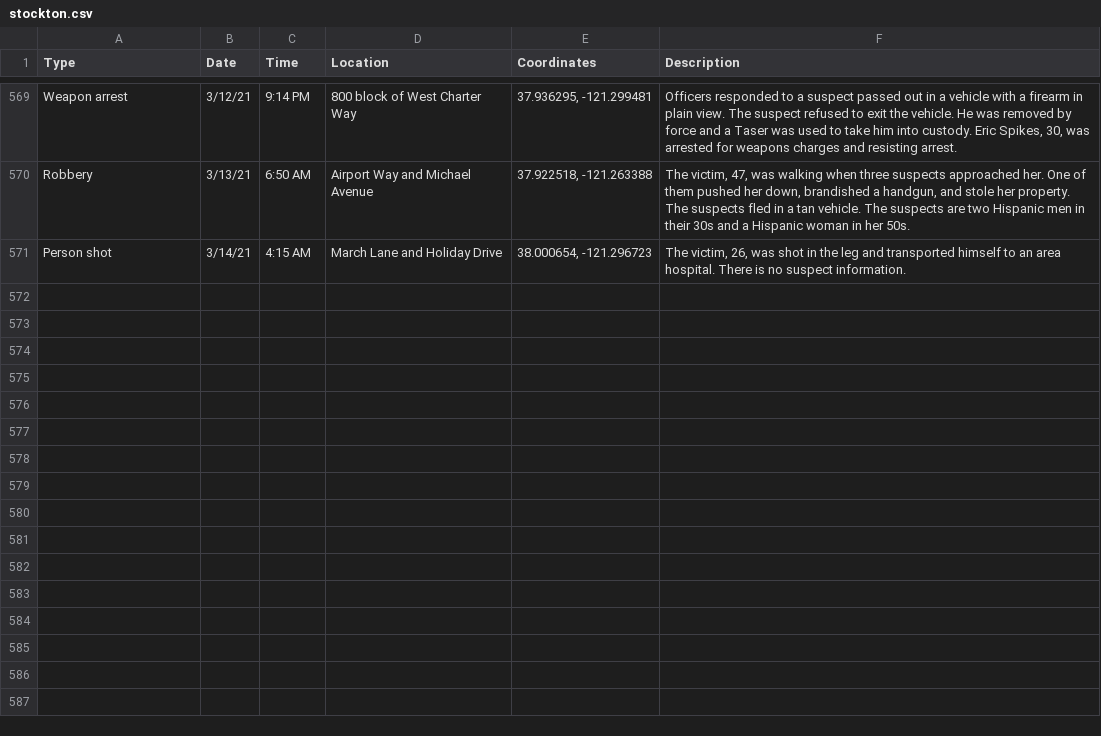
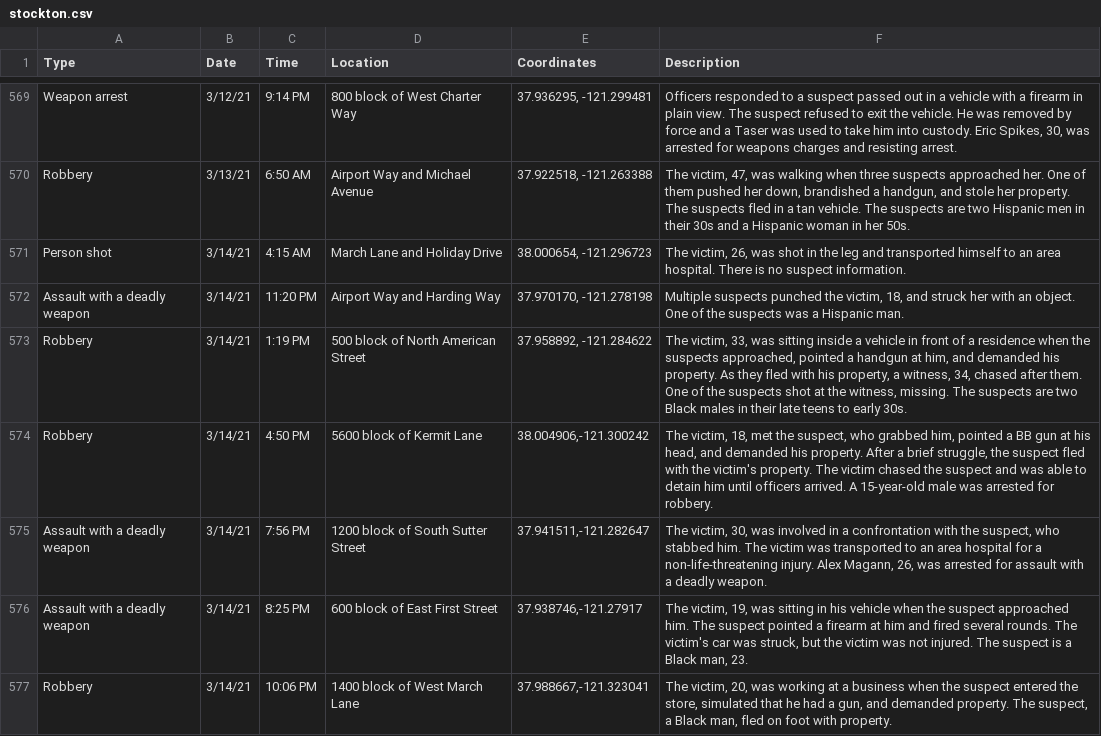
Before and after one commit to miriamwaldvogel/209politics, a CSV file: projects/crimemaps/data/stockton.csv, drawn as a sheet; only a part is shown, gaps mark what is left out; the diff names each change by its address in the sheet, - before the commit and + after, or states it on an @@ line.

```diff
--- a/projects/crimemaps/data/stockton.csv
+++ b/projects/crimemaps/data/stockton.csv
+row 572: Assault with a deadly weapon | 3/14/21 | 11:20 PM | Airport Way and Harding Way | 37.970170, -121.278198 | Multiple suspects punched the victim, 18, and struck her with an object. One of the suspects was a Hispanic man.
+row 573: Robbery | 3/14/21 | 1:19 PM | 500 block of North American Street | 37.958892, -121.284622 | The victim, 33, was sitting inside a vehicle in front of a residence when the suspects approached, pointed a handgun at him, and demanded his property. As they fled with his property, a witness, 34, chased after them. One of the suspects shot at the witness, missing. The suspects are two Black males in their late teens to early 30s.
+row 574: Robbery | 3/14/21 | 4:50 PM | 5600 block of Kermit Lane | 38.004906,-121.300242 | The victim, 18, met the suspect, who grabbed him, pointed a BB gun at his head, and demanded his property. After a brief struggle, the suspect fled with the victim's property. The victim chased the suspect and was able to detain him until officers arrived. A 15-year-old male was arrested for robbery.
+row 575: Assault with a deadly weapon | 3/14/21 | 7:56 PM | 1200 block of South Sutter Street | 37.941511,-121.282647 | The victim, 30, was involved in a confrontation with the suspect, who stabbed him. The victim was transported to an area hospital for a non-life-threatening injury. Alex Magann, 26, was arrested for assault with a deadly weapon.
+row 576: Assault with a deadly weapon | 3/14/21 | 8:25 PM | 600 block of East First Street | 37.938746,-121.27917 | The victim, 19, was sitting in his vehicle when the suspect approached him. The suspect pointed a firearm at him and fired several rounds. The victim's car was struck, but the victim was not injured. The suspect is a Black man, 23.
+row 577: Robbery | 3/14/21 | 10:06 PM | 1400 block of West March Lane | 37.988667,-121.323041 | The victim, 20, was working at a business when the suspect entered the store, simulated that he had a gun, and demanded property. The suspect, a Black man, fled on foot with property.
```
Also changed, not shown: 1 other file.
